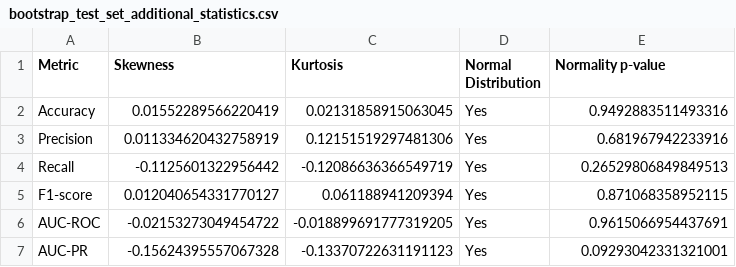
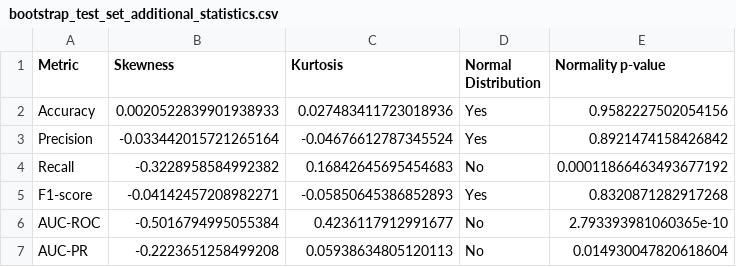
Before and after one commit to rspseshasai/vandalism_detection_osm, a CSV file: data/contribution_data/processed/random/bootstrap_results/bootstrap_test_set_additional_statistics.csv, drawn as a sheet.

```diff
--- a/data/contribution_data/processed/random/bootstrap_results/bootstrap_test_set_additional_statistics.csv
+++ b/data/contribution_data/processed/random/bootstrap_results/bootstrap_test_set_additional_statistics.csv
@@ -1,7 +1,7 @@
 Metric,Skewness,Kurtosis,Normal Distribution,Normality p-value
-Accuracy,0.01552289566220419,0.02131858915063045,Yes,0.9492883511493316
-Precision,0.011334620432758919,0.12151519297481306,Yes,0.681967942233916
-Recall,-0.1125601322956442,-0.12086636366549719,Yes,0.26529806849849513
-F1-score,0.012040654331770127,0.061188941209394,Yes,0.871068358952115
-AUC-ROC,-0.02153273049454722,-0.018899691777319205,Yes,0.9615066954437691
-AUC-PR,-0.15624395557067328,-0.13370722631191123,Yes,0.09293042331321001
+Accuracy,0.0020522839901938933,0.027483411723018936,Yes,0.9582227502054156
+Precision,-0.033442015721265164,-0.04676612787345524,Yes,0.8921474158426842
+Recall,-0.3228958584992382,0.16842645695454683,No,0.00011866463493677192
+F1-score,-0.04142457208982271,-0.05850645386852893,Yes,0.8320871282917268
+AUC-ROC,-0.5016794995055384,0.4236117912991677,No,2.793393981060365e-10
+AUC-PR,-0.2223651258499208,0.05938634805120113,No,0.014930047820618604
```
Also changed, not shown: data/contribution_data/processed/random/bootstrap_results/bootstrap_test_set_metrics_all_iterations.csv, data/contribution_data/processed/random/bootstrap_results/bootstrap_test_set_results_summary.csv, 26 other files.
